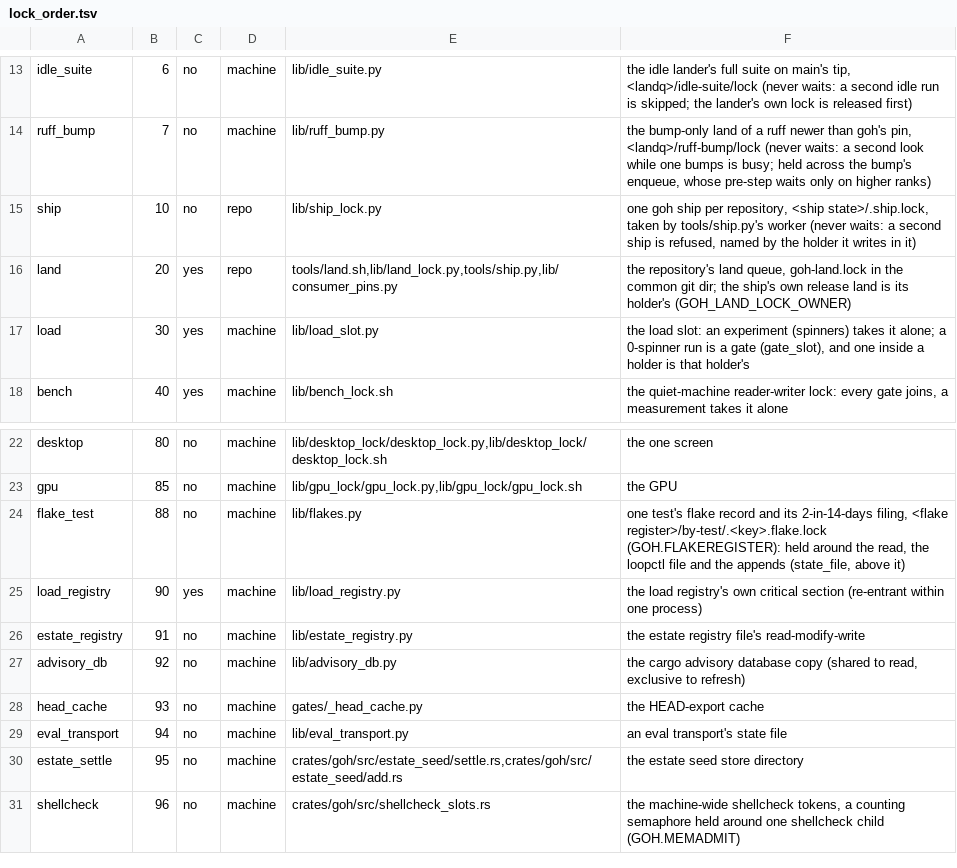
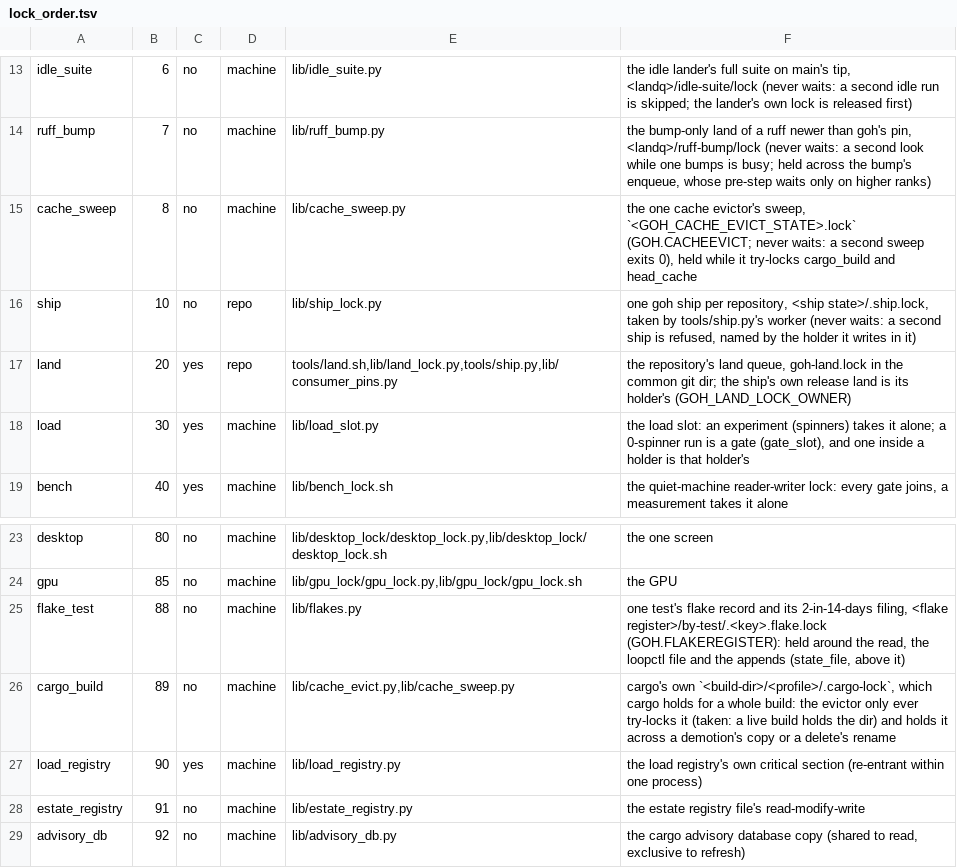
Before and after one commit to ztomer/gates_of_heck, a TSV file: lib/lock_order.tsv, drawn as a sheet; only a part is shown, gaps mark what is left out; the shorter side is filled out with more unchanged rows.

```diff
--- a/lib/lock_order.tsv
+++ b/lib/lock_order.tsv
@@ -14,2 +14,3 @@ idle_suite	6	no	machine	lib/idle_suite.py	the idle lander's full suite on main's
 ruff_bump	7	no	machine	lib/ruff_bump.py	the bump-only land of a ruff newer than goh's pin, <landq>/ruff-bump/lock (never waits: a second look while one bumps is busy; held across the bump's enqueue, whose pre-step waits only on higher ranks)
+cache_sweep	8	no	machine	lib/cache_sweep.py	the one cache evictor's sweep, `<GOH_CACHE_EVICT_STATE>.lock` (GOH.CACHEEVICT; never waits: a second sweep exits 0), held while it try-locks cargo_build and head_cache
 ship	10	no	repo	lib/ship_lock.py	one goh ship per repository, <ship state>/.ship.lock, taken by tools/ship.py's worker (never waits: a second ship is refused, named by the holder it writes in it)
@@ -24,2 +25,3 @@ gpu	85	no	machine	lib/gpu_lock/gpu_lock.py,lib/gpu_lock/gpu_lock.sh	the GPU
 flake_test	88	no	machine	lib/flakes.py	one test's flake record and its 2-in-14-days filing, <flake register>/by-test/.<key>.flake.lock (GOH.FLAKEREGISTER): held around the read, the loopctl file and the appends (state_file, above it)
+cargo_build	89	no	machine	lib/cache_evict.py,lib/cache_sweep.py	cargo's own `<build-dir>/<profile>/.cargo-lock`, which cargo holds for a whole build: the evictor only ever try-locks it (taken: a live build holds the dir) and holds it across a demotion's copy or a delete's rename
 load_registry	90	yes	machine	lib/load_registry.py	the load registry's own critical section (re-entrant within one process)
```
Also changed, not shown: 2 other files.
